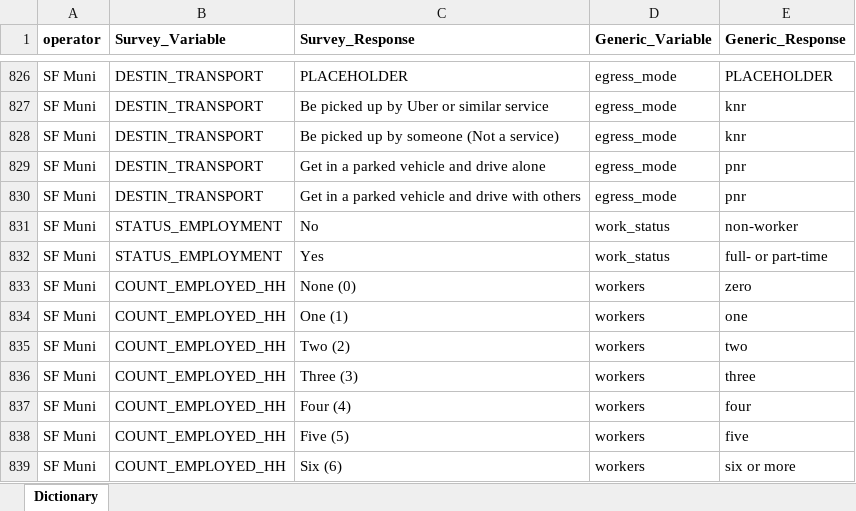
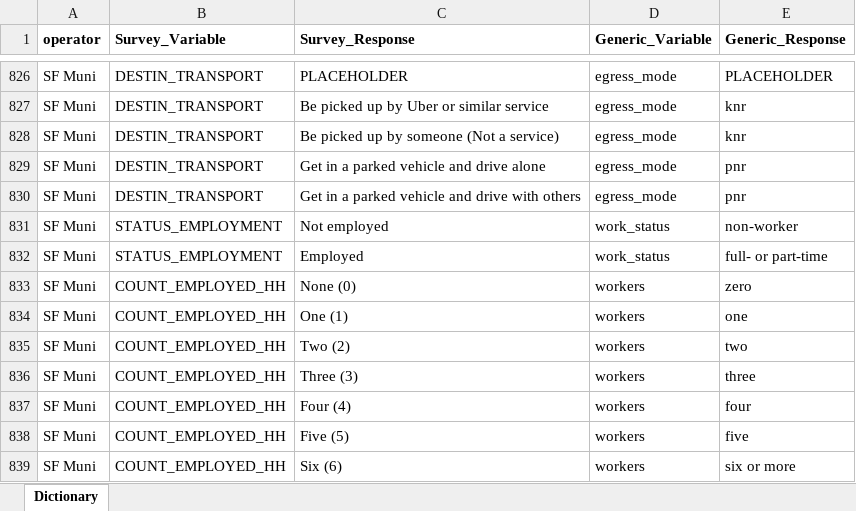
Before and after one commit to BayAreaMetro/transit-passenger-surveys, an Excel workbook: make-uniform/production/Dictionary for Standard Database.xlsx, sheet Dictionary, drawn as a sheet; only a part is shown, gaps mark what is left out; values as stored, in another font and other column widths than the file's, no borders; the diff names each change by its address in the sheet, - before the commit and + after, or states it on an @@ line.

Commit message:
first pass through muni; updated tableau

```diff
--- a/make-uniform/production/Dictionary for Standard Database.xlsx (sheet Dictionary)
+++ b/make-uniform/production/Dictionary for Standard Database.xlsx (sheet Dictionary)
-C831 (Survey_Response): No
+C831 (Survey_Response): Not employed
-C832 (Survey_Response): Yes
+C832 (Survey_Response): Employed
```
Also changed, not shown: 16 other files.
